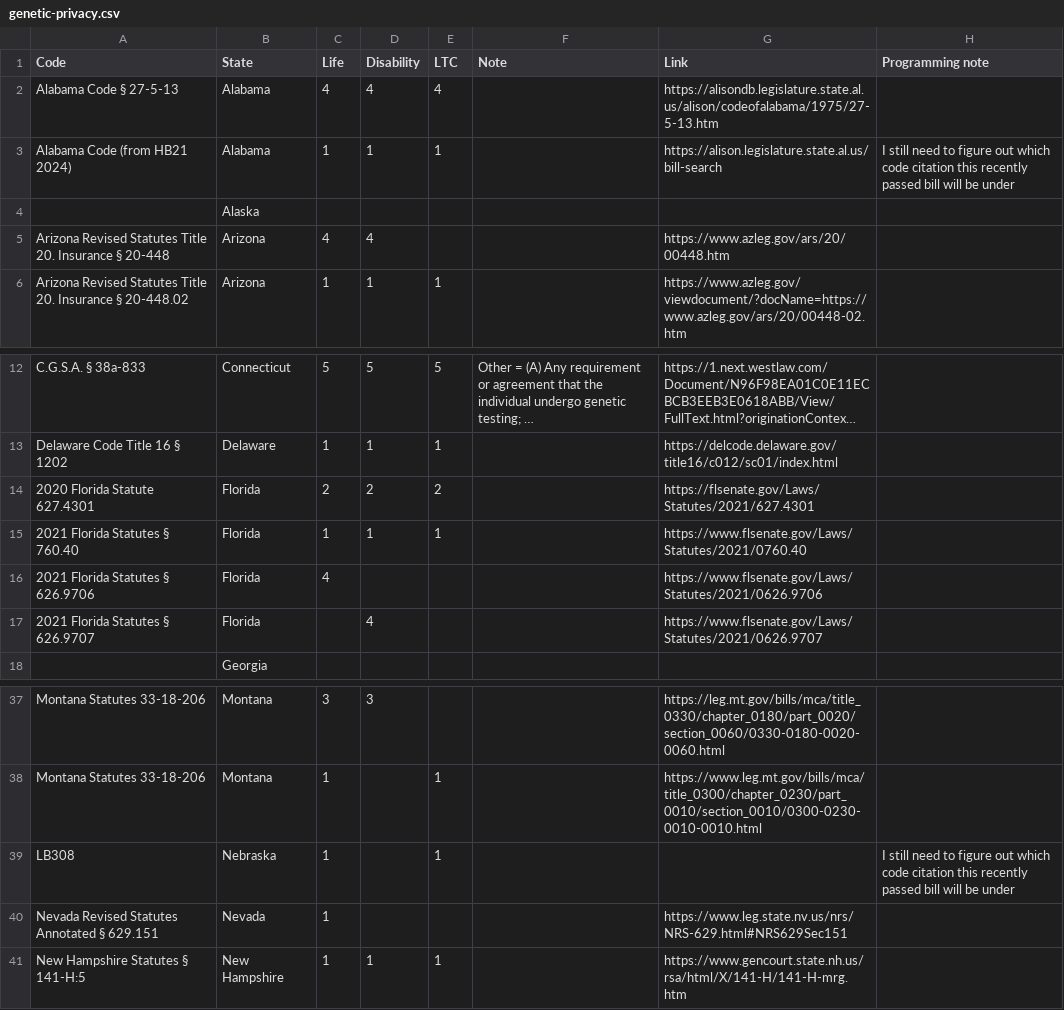
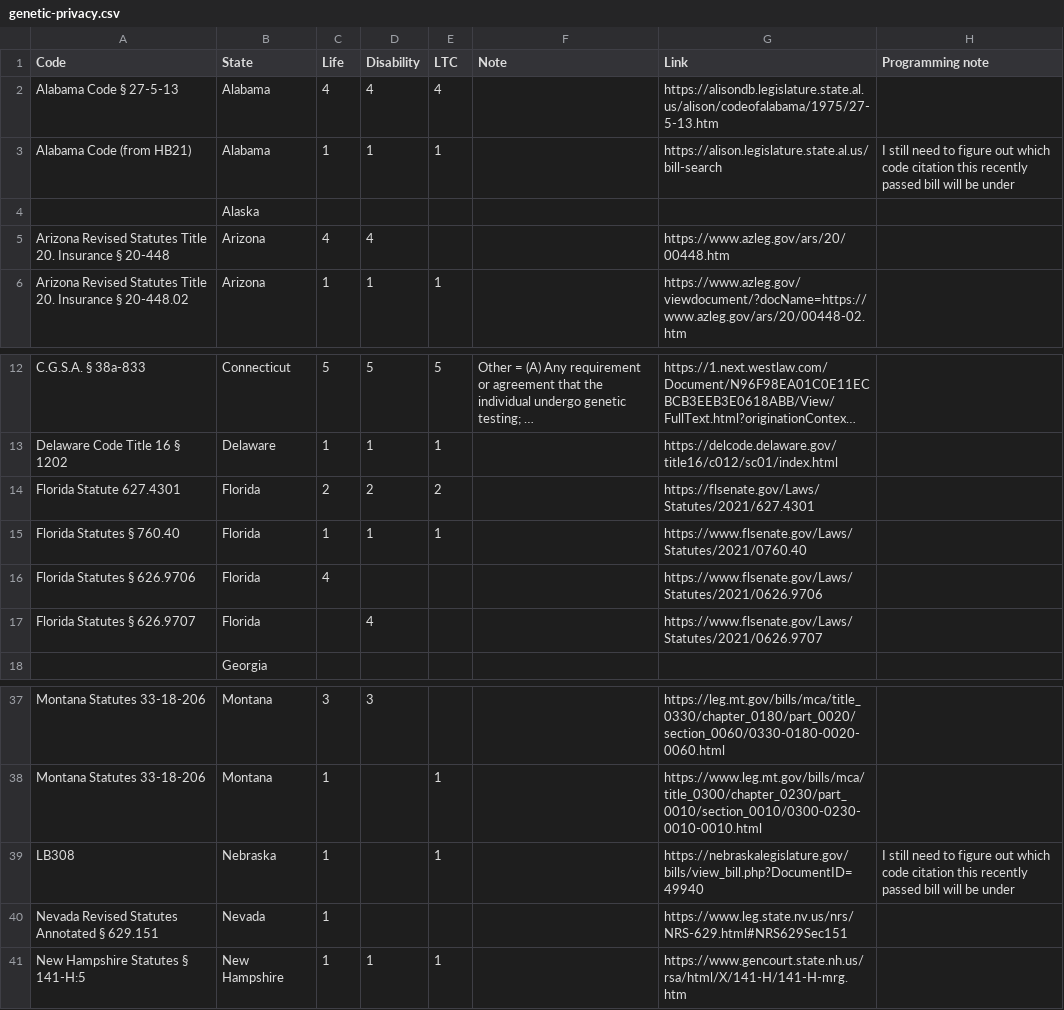
Before and after one commit to ui-libraries/genetic-privacy-map, a CSV file: data/genetic-privacy.csv, drawn as a sheet; only a part is shown, gaps mark what is left out; long unchanged cells end in …; the diff names each change by its address in the sheet, - before the commit and + after, or states it on an @@ line.

```diff
--- a/data/genetic-privacy.csv
+++ b/data/genetic-privacy.csv
-A3 (Code): Alabama Code (from HB21 2024)
+A3 (Code): Alabama Code (from HB21)
-A14 (Code): 2020 Florida Statute 627.4301
+A14 (Code): Florida Statute 627.4301
-A15 (Code): 2021 Florida Statutes § 760.40
+A15 (Code): Florida Statutes § 760.40
-A16 (Code): 2021 Florida Statutes § 626.9706
+A16 (Code): Florida Statutes § 626.9706
-A17 (Code): 2021 Florida Statutes § 626.9707
+A17 (Code): Florida Statutes § 626.9707
-G39 (Link): (empty)
+G39 (Link): https://nebraskalegislature.gov/bills/view_bill.php?DocumentID=49940
```
Also changed, not shown: 1 other file.
